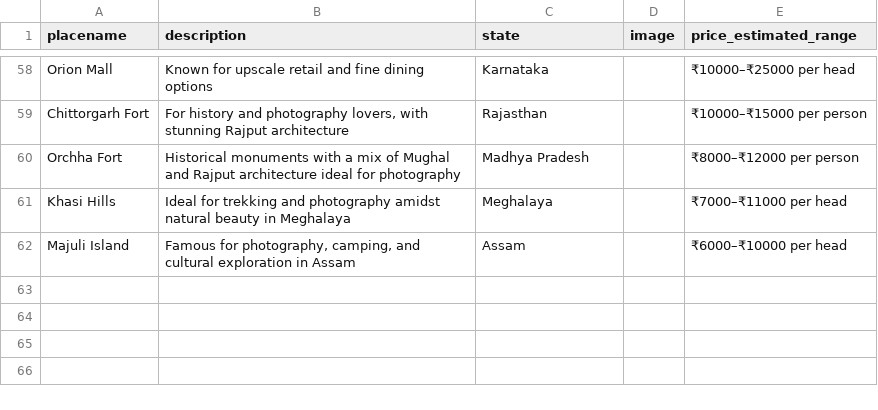
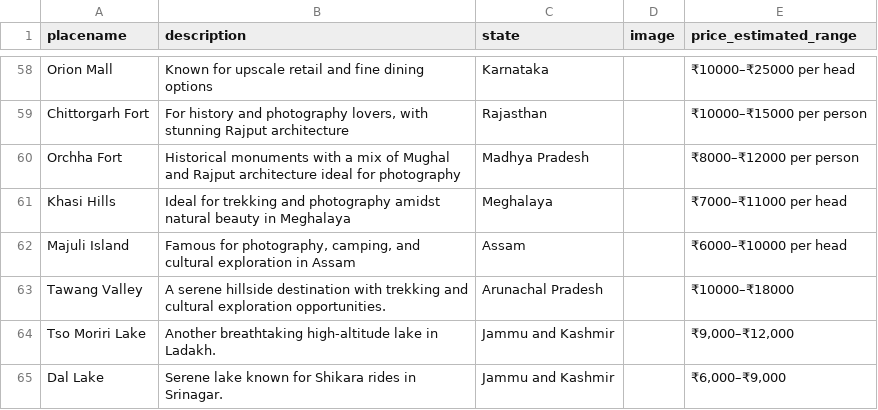
Before and after one commit to travelens-ai/travelens-backend, a CSV file: similar_places.csv, drawn as a sheet; only a part is shown, gaps mark what is left out.

Commit message:
added tables

```diff
--- a/similar_places.csv
+++ b/similar_places.csv
@@ -62 +62,4 @@ Khasi Hills,Ideal for trekking and photography amidst natural beauty in Meghalay
 Majuli Island,"Famous for photography, camping, and cultural exploration in Assam",Assam,,₹6000–₹10000 per head
+Tawang Valley,A serene hillside destination with trekking and cultural exploration opportunities.,Arunachal Pradesh,,₹10000–₹18000
+Tso Moriri Lake,Another breathtaking high-altitude lake in Ladakh.,Jammu and Kashmir,,"₹9,000–₹12,000"
+Dal Lake,Serene lake known for Shikara rides in Srinagar.,Jammu and Kashmir,,"₹6,000–₹9,000"
```
Also changed, not shown: popular_destination.csv, 14 other files.
